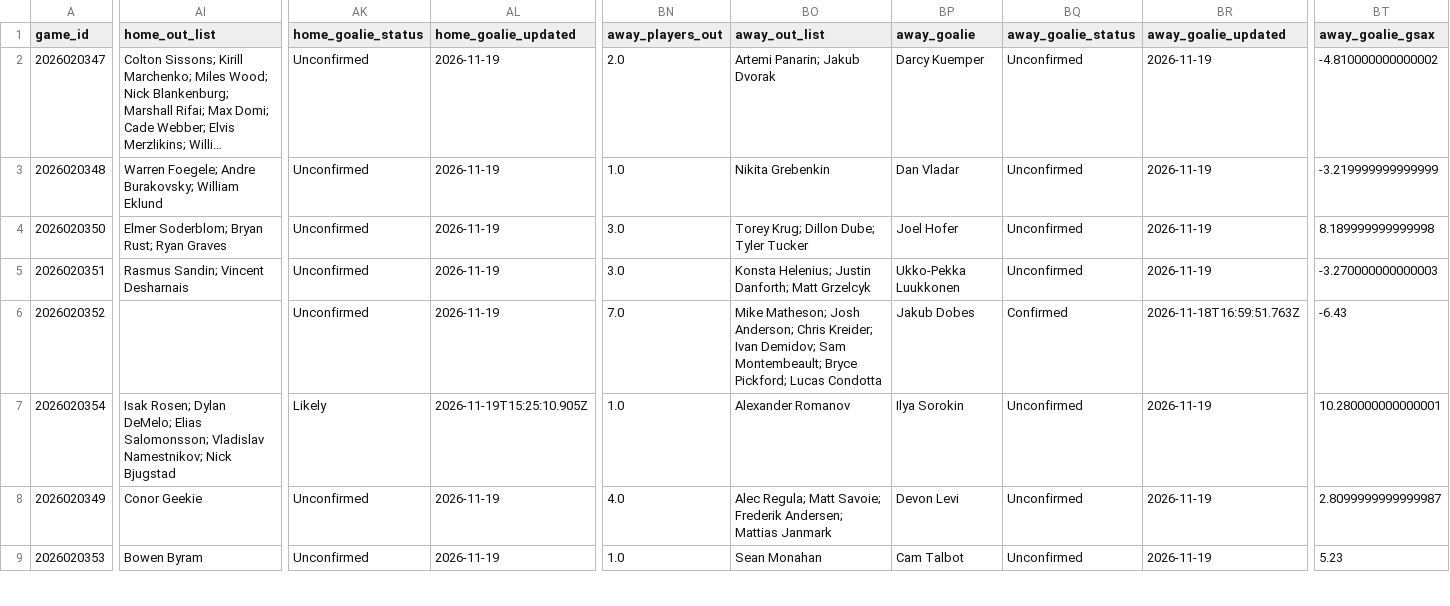
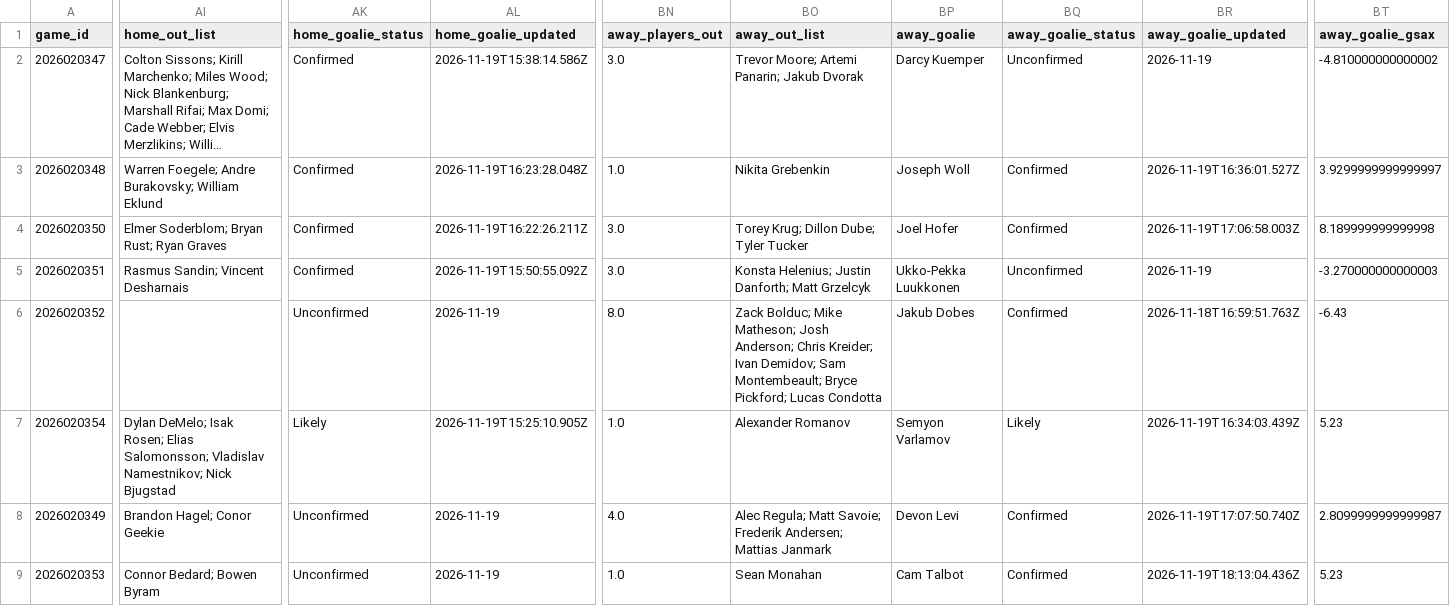
Before and after one commit to qtc8m722n9-dot/nhl-bettings-pipeline, a CSV file: data/slates/2026-11-19.csv, drawn as a sheet; only a part is shown, gaps mark what is left out; long unchanged cells end in …; the diff covers the shown part only; the diff names each change by its address in the sheet, - before the commit and + after, or states it on an @@ line.

```diff
--- a/data/slates/2026-11-19.csv
+++ b/data/slates/2026-11-19.csv
-AK2:AK5 (home_goalie_status): Unconfirmed
+AK2:AK5 (home_goalie_status): Confirmed
-AL2 (home_goalie_updated): 2026-11-19
+AL2 (home_goalie_updated): 2026-11-19T15:38:14.586Z
-BN2 (away_players_out): 2.0
+BN2 (away_players_out): 3.0
-BO2 (away_out_list): Artemi Panarin; Jakub Dvorak
+BO2 (away_out_list): Trevor Moore; Artemi Panarin; Jakub Dvorak
-AL3 (home_goalie_updated): 2026-11-19
+AL3 (home_goalie_updated): 2026-11-19T16:23:28.048Z
-BP3 (away_goalie): Dan Vladar
+BP3 (away_goalie): Joseph Woll
-BQ3:BQ4 (away_goalie_status): Unconfirmed
+BQ3:BQ4 (away_goalie_status): Confirmed
-BR3 (away_goalie_updated): 2026-11-19
+BR3 (away_goalie_updated): 2026-11-19T16:36:01.527Z
-BT3 (away_goalie_gsax): -3.219999999999999
+BT3 (away_goalie_gsax): 3.9299999999999997
-AL4 (home_goalie_updated): 2026-11-19
+AL4 (home_goalie_updated): 2026-11-19T16:22:26.211Z
-BR4 (away_goalie_updated): 2026-11-19
+BR4 (away_goalie_updated): 2026-11-19T17:06:58.003Z
-AL5 (home_goalie_updated): 2026-11-19
+AL5 (home_goalie_updated): 2026-11-19T15:50:55.092Z
-BN6 (away_players_out): 7.0
+BN6 (away_players_out): 8.0
-BO6 (away_out_list): Mike Matheson;…
+BO6 (away_out_list): Zack Bolduc; Mike Matheson;…
-AI7 (home_out_list): Isak Rosen; Dylan DeMelo; Elias Salomonsson;…
+AI7 (home_out_list): Dylan DeMelo; Isak Rosen; Elias Salomonsson;…
-BP7 (away_goalie): Ilya Sorokin
+BP7 (away_goalie): Semyon Varlamov
-BQ7 (away_goalie_status): Unconfirmed
+BQ7 (away_goalie_status): Likely
-BR7 (away_goalie_updated): 2026-11-19
+BR7 (away_goalie_updated): 2026-11-19T16:34:03.439Z
-BT7 (away_goalie_gsax): 10.280000000000001
+BT7 (away_goalie_gsax): 5.23
-AI8 (home_out_list): Conor Geekie
+AI8 (home_out_list): Brandon Hagel; Conor Geekie
-BQ8:BQ9 (away_goalie_status): Unconfirmed
+BQ8:BQ9 (away_goalie_status): Confirmed
-BR8 (away_goalie_updated): 2026-11-19
+BR8 (away_goalie_updated): 2026-11-19T17:07:50.740Z
-AI9 (home_out_list): Bowen Byram
+AI9 (home_out_list): Connor Bedard; Bowen Byram
-BR9 (away_goalie_updated): 2026-11-19
+BR9 (away_goalie_updated): 2026-11-19T18:13:04.436Z
```
Also changed, not shown: 21 edited cells elsewhere in this file, data/raw/2026-11-19/df_lines.csv, data/raw/2026-11-19/injuries.csv, 6 other files.
